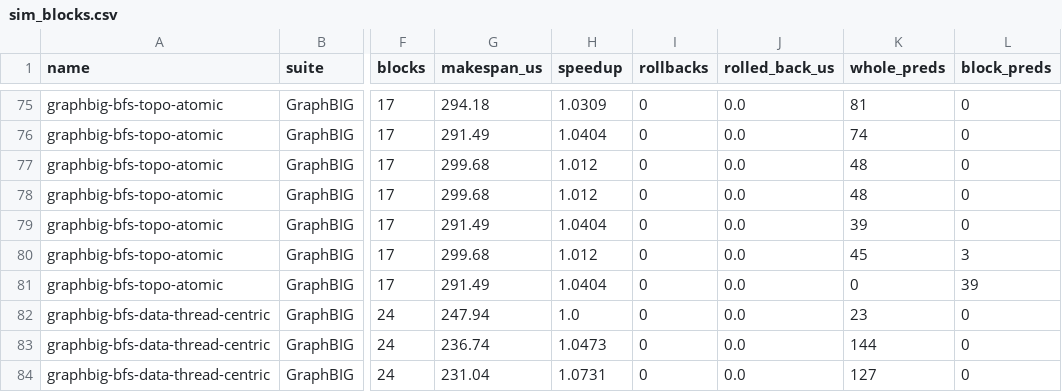
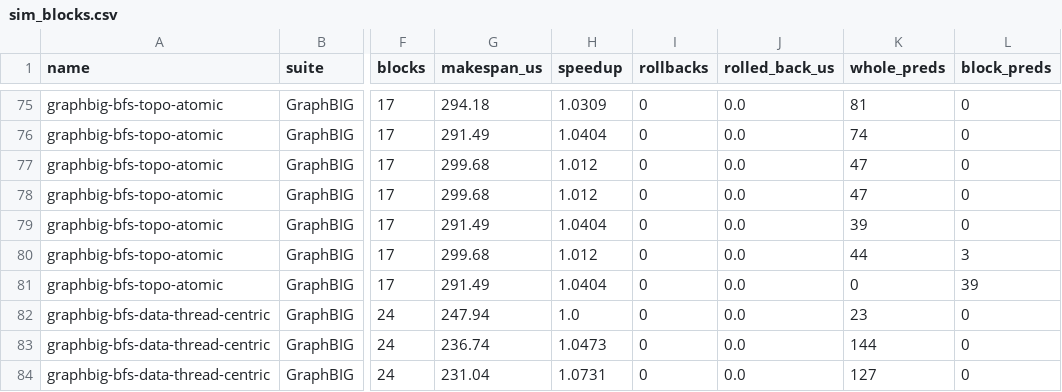
Before and after one commit to socal-ucr/MemPrint, a CSV file: paper_gpu/data/sim_blocks.csv, drawn as a sheet; only a part is shown, gaps mark what is left out; the diff names each change by its address in the sheet, - before the commit and + after, or states it on an @@ line.

```diff
--- a/paper_gpu/data/sim_blocks.csv
+++ b/paper_gpu/data/sim_blocks.csv
-K77:K78 (whole_preds): 48
+K77:K78 (whole_preds): 47
-K80 (whole_preds): 45
+K80 (whole_preds): 44
```
Also changed, not shown: paper_gpu/data/benchmarks.csv, paper_gpu/data/sim.csv, 15 other files.
